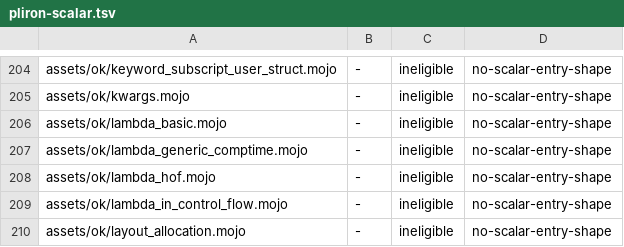
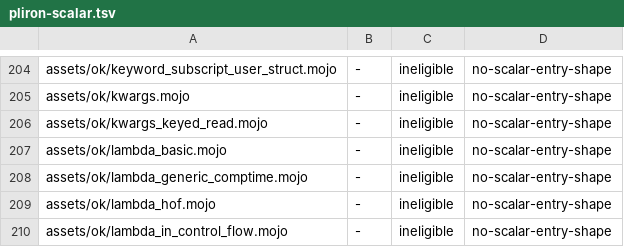
Before and after one commit to bpr/mojito, a TSV file: conformance/pliron-scalar.tsv, drawn as a sheet; only a part is shown, gaps mark what is left out; the shorter side is filled out with more unchanged rows; the diff names each change by its address in the sheet, - before the commit and + after, or states it on an @@ line.

Commit message:
A native `**kwargs` collector now holds its keywords: the caller builds it as the VM does, with the instance's empty constructor and one `__setitem__` per keyword, so `kwargs["b"]` gives `2` under `--backend pliron`. The native caller used to store only the count, and a keyed read stopped with "dereference of dangling Pointer".

```diff
--- a/conformance/pliron-scalar.tsv
+++ b/conformance/pliron-scalar.tsv
+row 206: assets/ok/kwargs_keyed_read.mojo | - | ineligible | no-scalar-entry-shape
```
Also changed, not shown: conformance/assets-mojo-rejects.tsv, conformance/pliron-parity.tsv, 13 other files.
